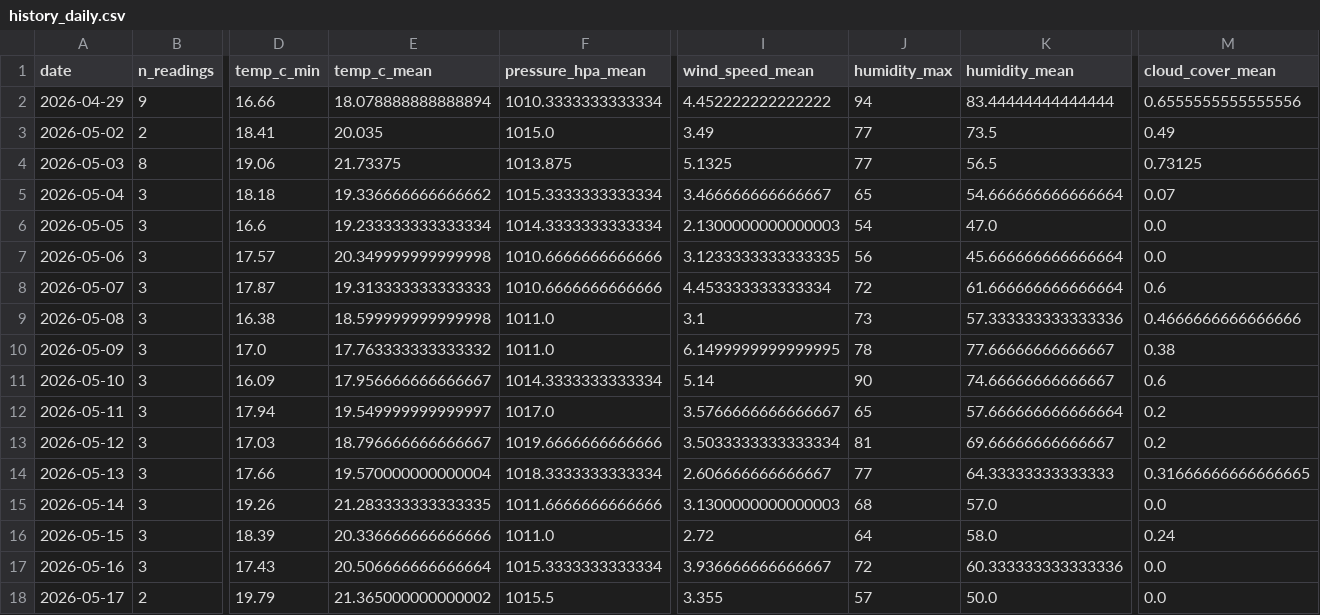
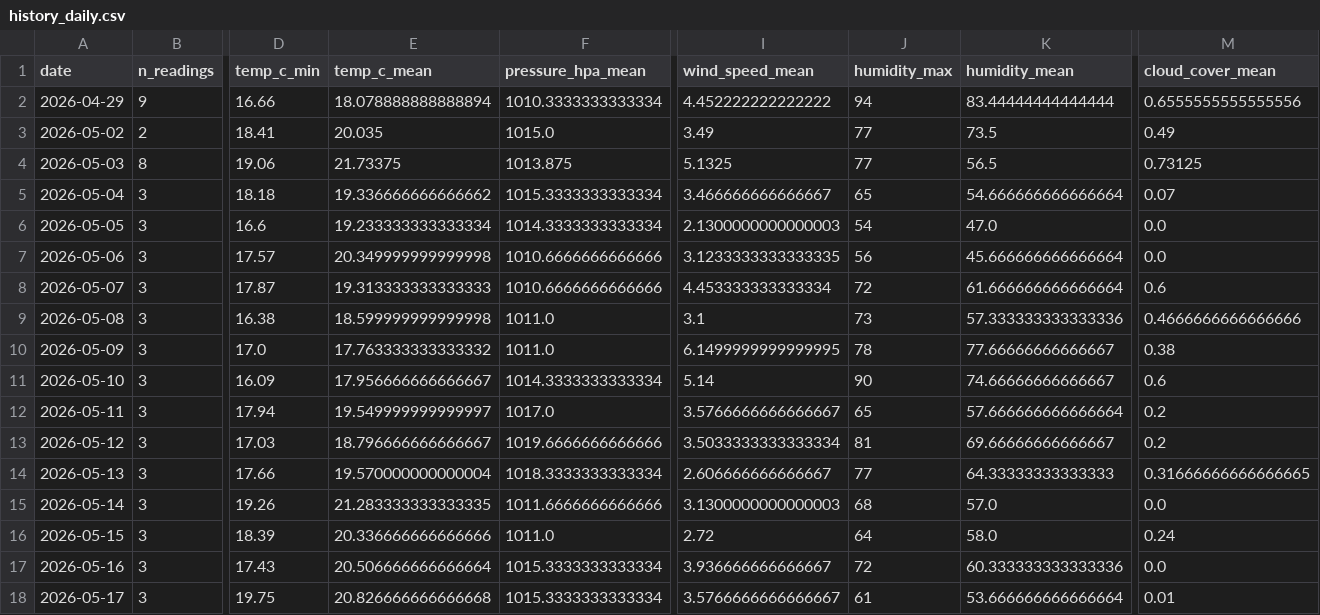
Before and after one commit to norapfr/atmospherica, a CSV file: data/history_daily.csv, drawn as a sheet; only a part is shown, gaps mark what is left out; the diff covers the shown part only; the diff names each change by its address in the sheet, - before the commit and + after, or states it on an @@ line.

```diff
--- a/data/history_daily.csv
+++ b/data/history_daily.csv
-B18 (n_readings): 2
+B18 (n_readings): 3
-D18 (temp_c_min): 19.79
+D18 (temp_c_min): 19.75
-E18 (temp_c_mean): 21.365000000000002
+E18 (temp_c_mean): 20.826666666666668
-F18 (pressure_hpa_mean): 1015.5
+F18 (pressure_hpa_mean): 1015.3333333333334
-I18 (wind_speed_mean): 3.355
+I18 (wind_speed_mean): 3.5766666666666667
-J18 (humidity_max): 57
+J18 (humidity_max): 61
-K18 (humidity_mean): 50.0
+K18 (humidity_mean): 53.666666666666664
-M18 (cloud_cover_mean): 0.0
+M18 (cloud_cover_mean): 0.01
```
Also changed, not shown: 1 edited cell elsewhere in this file, data/history_raw.csv, 4 other files.
